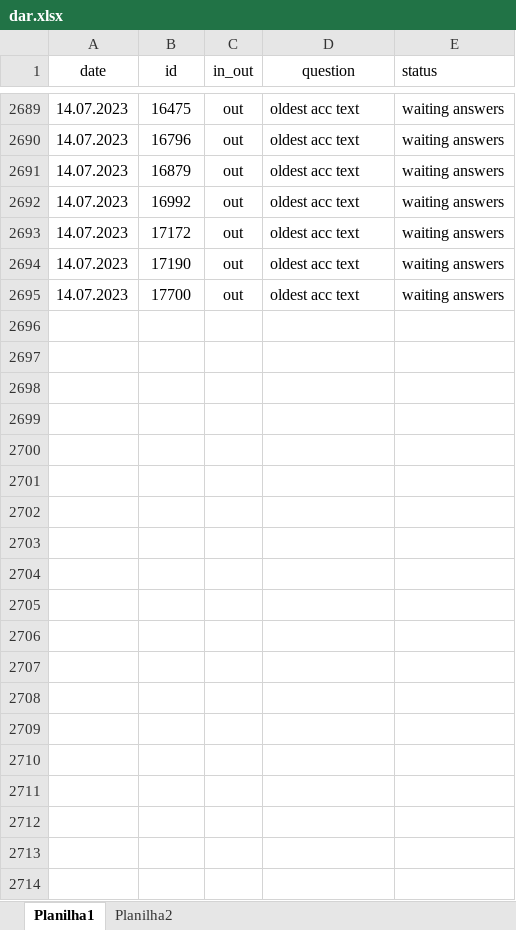
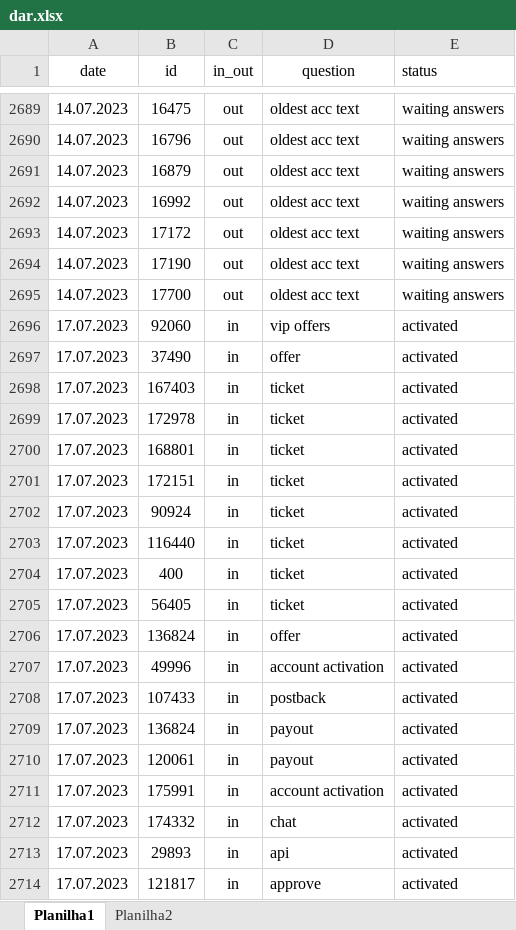
Before and after one commit to ustyuzhaninov01/affdashb, an Excel workbook: reports/dar.xlsx, sheet Planilha1, drawn as a sheet; only a part is shown, gaps mark what is left out; values as stored, in another font and other column widths than the file's, no borders; the diff covers the shown part only; the diff names each change by its address in the sheet, - before the commit and + after, or states it on an @@ line.

Commit message:
initial commit

```diff
--- a/reports/dar.xlsx (sheet Planilha1)
+++ b/reports/dar.xlsx (sheet Planilha1)
+row 2696: 17.07.2023 | 92060 | in | vip offers | activated
+row 2697: 17.07.2023 | 37490 | in | offer | activated
+row 2698: 17.07.2023 | 167403 | in | ticket | activated
+row 2699: 17.07.2023 | 172978 | in | ticket | activated
+row 2700: 17.07.2023 | 168801 | in | ticket | activated
+row 2701: 17.07.2023 | 172151 | in | ticket | activated
+row 2702: 17.07.2023 | 90924 | in | ticket | activated
+row 2703: 17.07.2023 | 116440 | in | ticket | activated
+row 2704: 17.07.2023 | 400 | in | ticket | activated
+row 2705: 17.07.2023 | 56405 | in | ticket | activated
+row 2706: 17.07.2023 | 136824 | in | offer | activated
+row 2707: 17.07.2023 | 49996 | in | account activation | activated
+row 2708: 17.07.2023 | 107433 | in | postback | activated
+row 2709: 17.07.2023 | 136824 | in | payout | activated
+row 2710: 17.07.2023 | 120061 | in | payout | activated
+row 2711: 17.07.2023 | 175991 | in | account activation | activated
+row 2712: 17.07.2023 | 174332 | in | chat | activated
+row 2713: 17.07.2023 | 29893 | in | api | activated
+row 2714: 17.07.2023 | 121817 | in | approve | activated
```
Also changed, not shown: 44 added rows elsewhere in this sheet.
